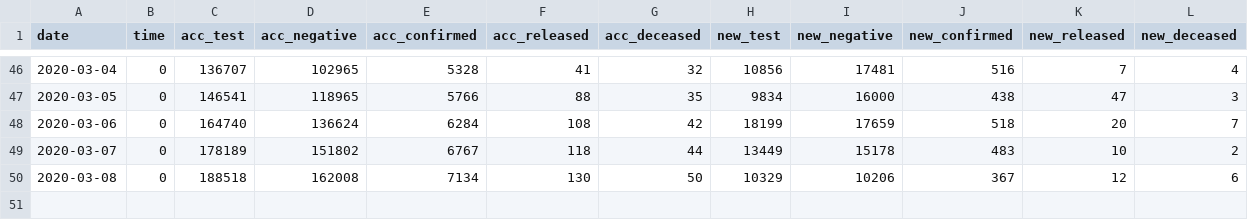
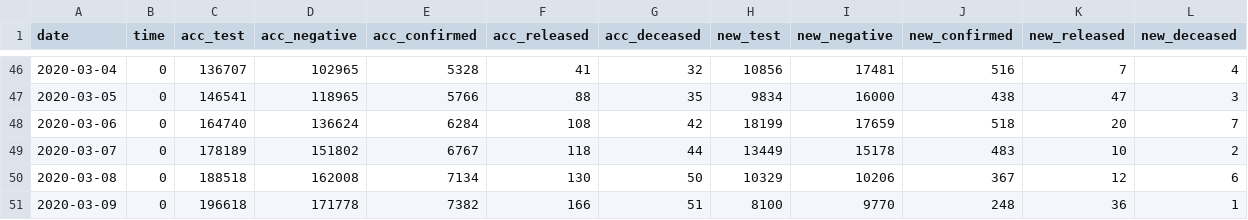
Before and after one commit to jihoo-kim/Data-Science-for-COVID-19, a CSV file: time.csv, drawn as a sheet; only a part is shown, gaps mark what is left out.

```diff
--- a/time.csv
+++ b/time.csv
@@ -50 +50,2 @@ date,time,acc_test,acc_negative,acc_confirmed,acc_released,acc_deceased,new_test
 2020-03-08,0,188518,162008,7134,130,50,10329,10206,367,12,6
+2020-03-09,0,196618,171778,7382,166,51,8100,9770,248,36,1
```
Also changed, not shown: 1 other file.
